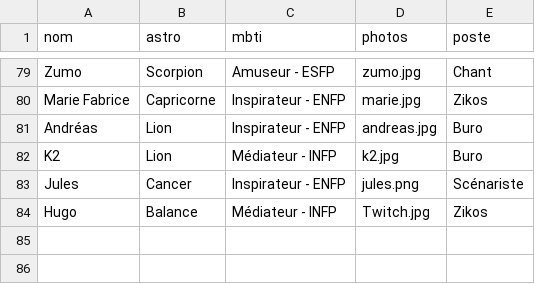
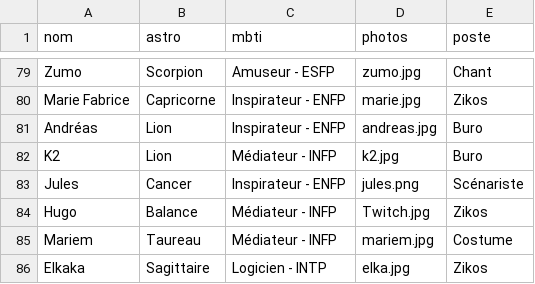
Before and after one commit to commuzlyon/commuz.fr, a CSV file: static/c/commurge/infos.csv, drawn as a sheet; only a part is shown, gaps mark what is left out.

Commit message:
Ajout Mariem et Elka

```diff
--- a/static/c/commurge/infos.csv
+++ b/static/c/commurge/infos.csv
@@ -84 +84,3 @@ Jules;Cancer;Inspirateur - ENFP;jules.png;Scénariste
 Hugo;Balance;Médiateur - INFP;Twitch.jpg;Zikos
+Mariem;Taureau;Médiateur - INFP;mariem.jpg;Costume
+Elkaka;Sagittaire;Logicien - INTP;elka.jpg;Zikos
```
Also changed, not shown: static/c/commurge/infos4DDB.csv, 1 other file.
